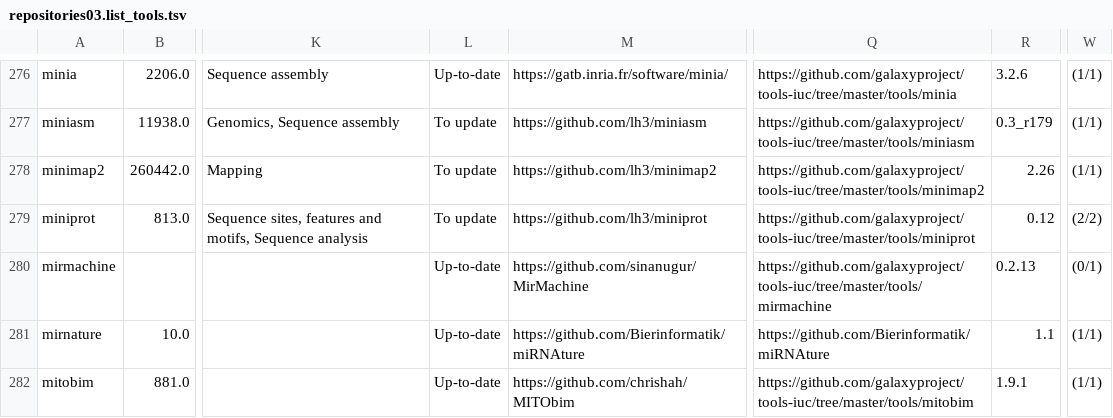
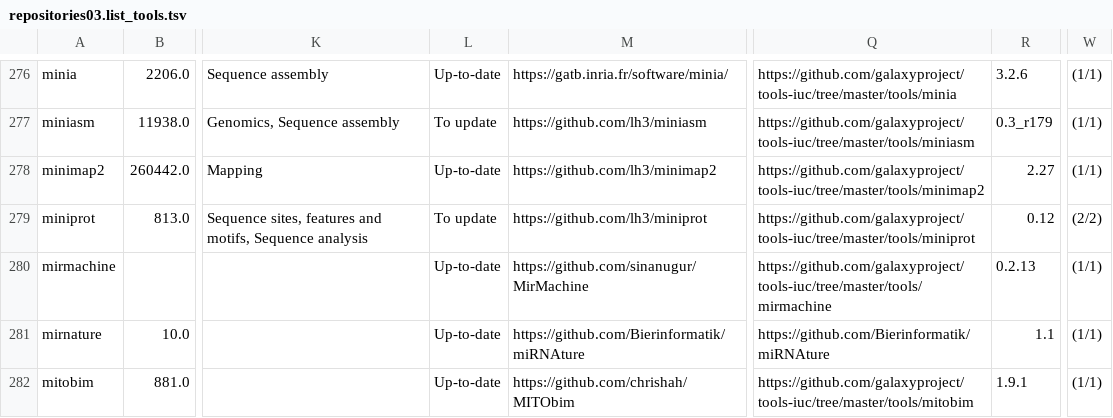
Before and after one commit to nsoranzo/galaxy_tool_metadata_extractor, a TSV file: results/repositories03.list_tools.tsv, drawn as a sheet; only a part is shown, gaps mark what is left out; the diff covers the shown part only; the diff names each change by its address in the sheet, - before the commit and + after, or states it on an @@ line.

```diff
--- a/results/repositories03.list_tools.tsv
+++ b/results/repositories03.list_tools.tsv
-L278: To update
+L278: Up-to-date
-R278: 2.26
+R278: 2.27
-W280: (0/1)
+W280: (1/1)
```
Also changed, not shown: 1 added row and 65 edited cells elsewhere in this file.
